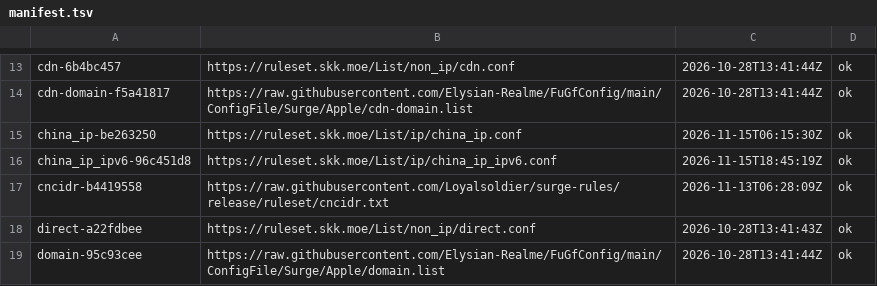
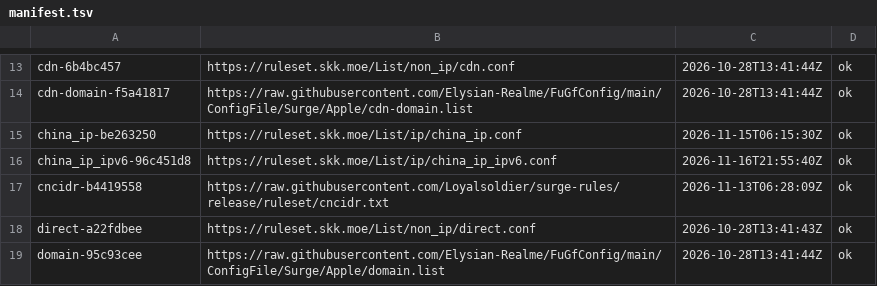
Before and after one commit to justin0406/Rules, a TSV file: .github/upstream-cache/manifest.tsv, drawn as a sheet; only a part is shown, gaps mark what is left out.

```diff
--- a/.github/upstream-cache/manifest.tsv
+++ b/.github/upstream-cache/manifest.tsv
@@ -15,3 +15,3 @@ cdn-domain-f5a41817	https://raw.githubusercontent.com/Elysian-Realme/FuGfConfig/
 china_ip-be263250	https://ruleset.skk.moe/List/ip/china_ip.conf	2026-11-15T06:15:30Z	ok
-china_ip_ipv6-96c451d8	https://ruleset.skk.moe/List/ip/china_ip_ipv6.conf	2026-11-15T18:45:19Z	ok
+china_ip_ipv6-96c451d8	https://ruleset.skk.moe/List/ip/china_ip_ipv6.conf	2026-11-16T21:55:40Z	ok
 cncidr-b4419558	https://raw.githubusercontent.com/Loyalsoldier/surge-rules/release/ruleset/cncidr.txt	2026-11-13T06:28:09Z	ok
```
Also changed, not shown: 6 other files.
